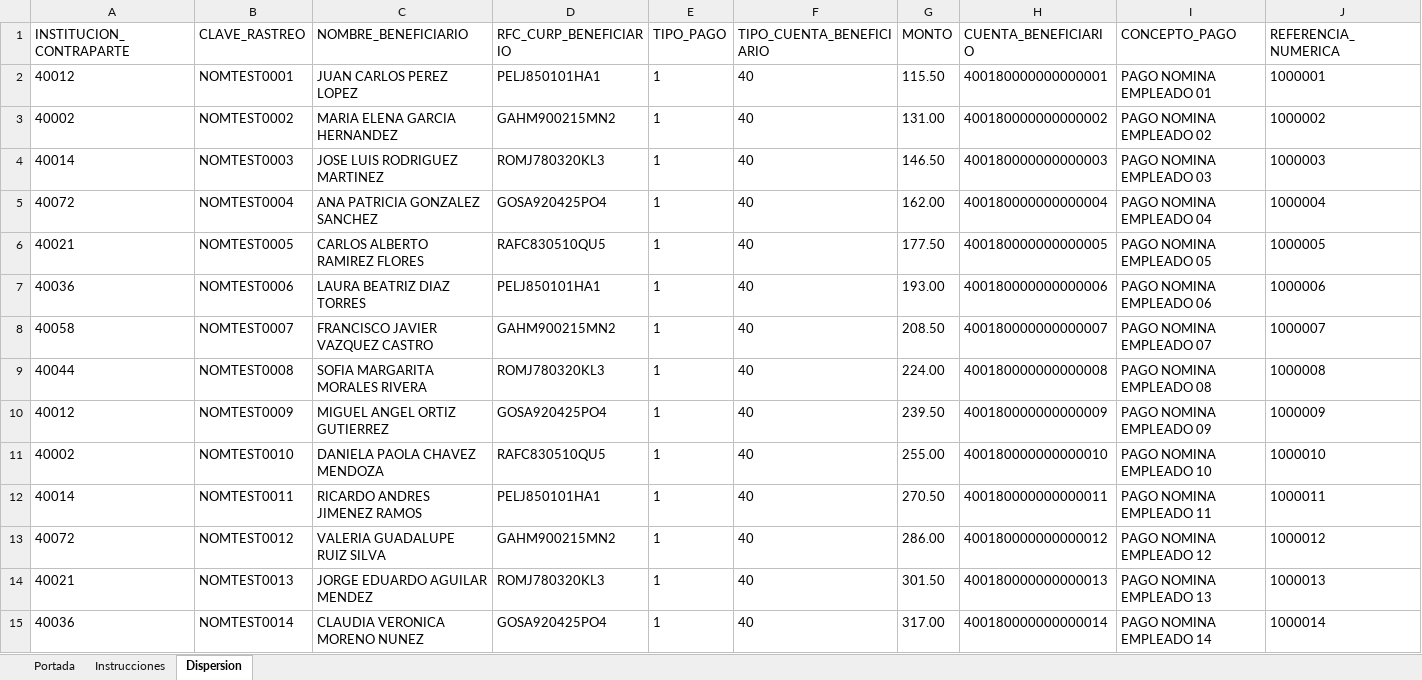
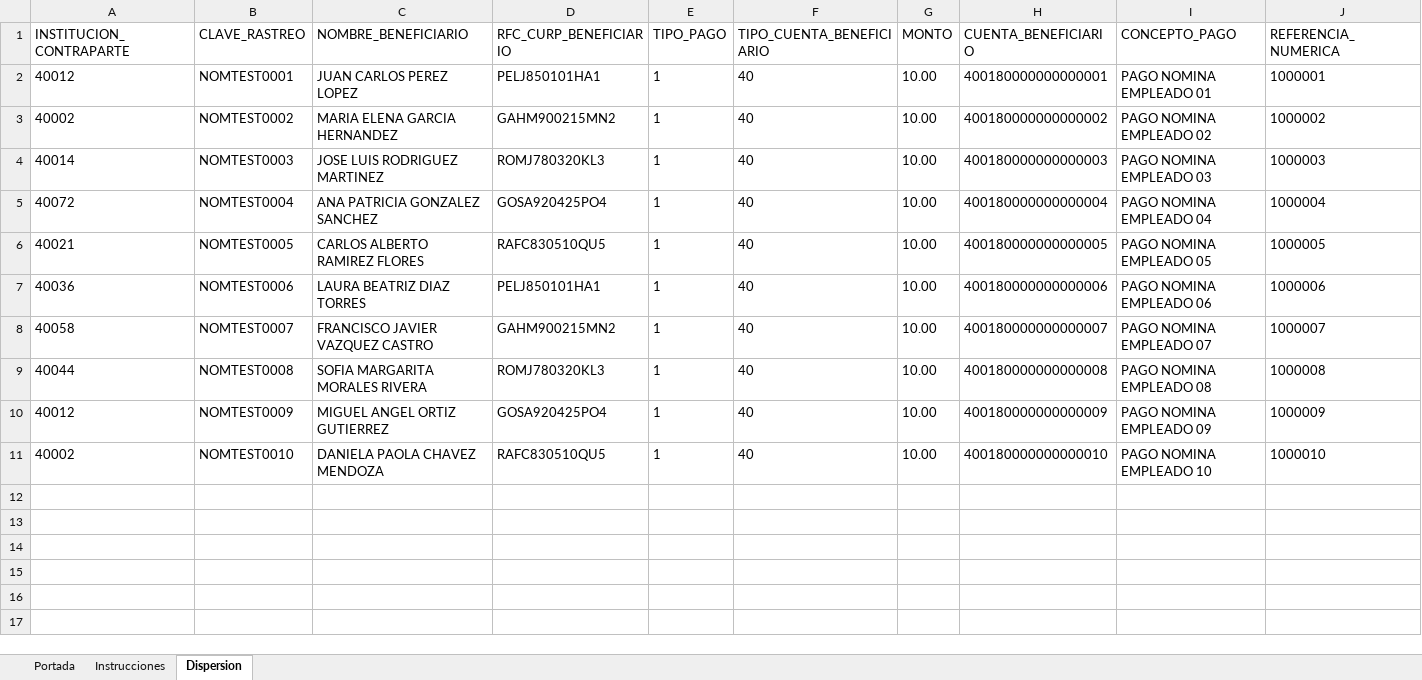
Before and after one commit to soportelks/backend-banca, an Excel workbook: plantilla_dispersion_prueba.xlsx, sheet Dispersion, drawn as a sheet; only a part is shown; values as stored, in another font and other column widths than the file's, no borders; rows hold the shown columns only; the diff covers the shown part only; the diff names each change by its address in the sheet, - before the commit and + after, or states it on an @@ line.

Commit message:
Corrige respuesta JSON de SPEI masivo
Establece `application/json` en las respuestas del registro masivo e incluye el campo `codigo` en los errores. También actualiza la plantilla de prueba de dispersión.

```diff
--- a/plantilla_dispersion_prueba.xlsx (sheet Dispersion)
+++ b/plantilla_dispersion_prueba.xlsx (sheet Dispersion)
-G2 (MONTO): 115.50
+G2 (MONTO): 10.00
-G3 (MONTO): 131.00
+G3 (MONTO): 10.00
-G4 (MONTO): 146.50
+G4 (MONTO): 10.00
-G5 (MONTO): 162.00
+G5 (MONTO): 10.00
-G6 (MONTO): 177.50
+G6 (MONTO): 10.00
-G7 (MONTO): 193.00
+G7 (MONTO): 10.00
-G8 (MONTO): 208.50
+G8 (MONTO): 10.00
-G9 (MONTO): 224.00
+G9 (MONTO): 10.00
-G10 (MONTO): 239.50
+G10 (MONTO): 10.00
-G11 (MONTO): 255.00
+G11 (MONTO): 10.00
-row 12: 40014 | NOMTEST0011 | RICARDO ANDRES JIMENEZ RAMOS | PELJ850101HA1 | 1 | 40 | 270.50 | 400180000000000011 | PAGO NOMINA EMPLEADO 11 | 1000011
-row 13: 40072 | NOMTEST0012 | VALERIA GUADALUPE RUIZ SILVA | GAHM900215MN2 | 1 | 40 | 286.00 | 400180000000000012 | PAGO NOMINA EMPLEADO 12 | 1000012
-row 14: 40021 | NOMTEST0013 | JORGE EDUARDO AGUILAR MENDEZ | ROMJ780320KL3 | 1 | 40 | 301.50 | 400180000000000013 | PAGO NOMINA EMPLEADO 13 | 1000013
-row 15: 40036 | NOMTEST0014 | CLAUDIA VERONICA MORENO NUNEZ | GOSA920425PO4 | 1 | 40 | 317.00 | 400180000000000014 | PAGO NOMINA EMPLEADO 14 | 1000014
```
Also changed, not shown: 46 removed rows elsewhere in this sheet, 1 other file.
